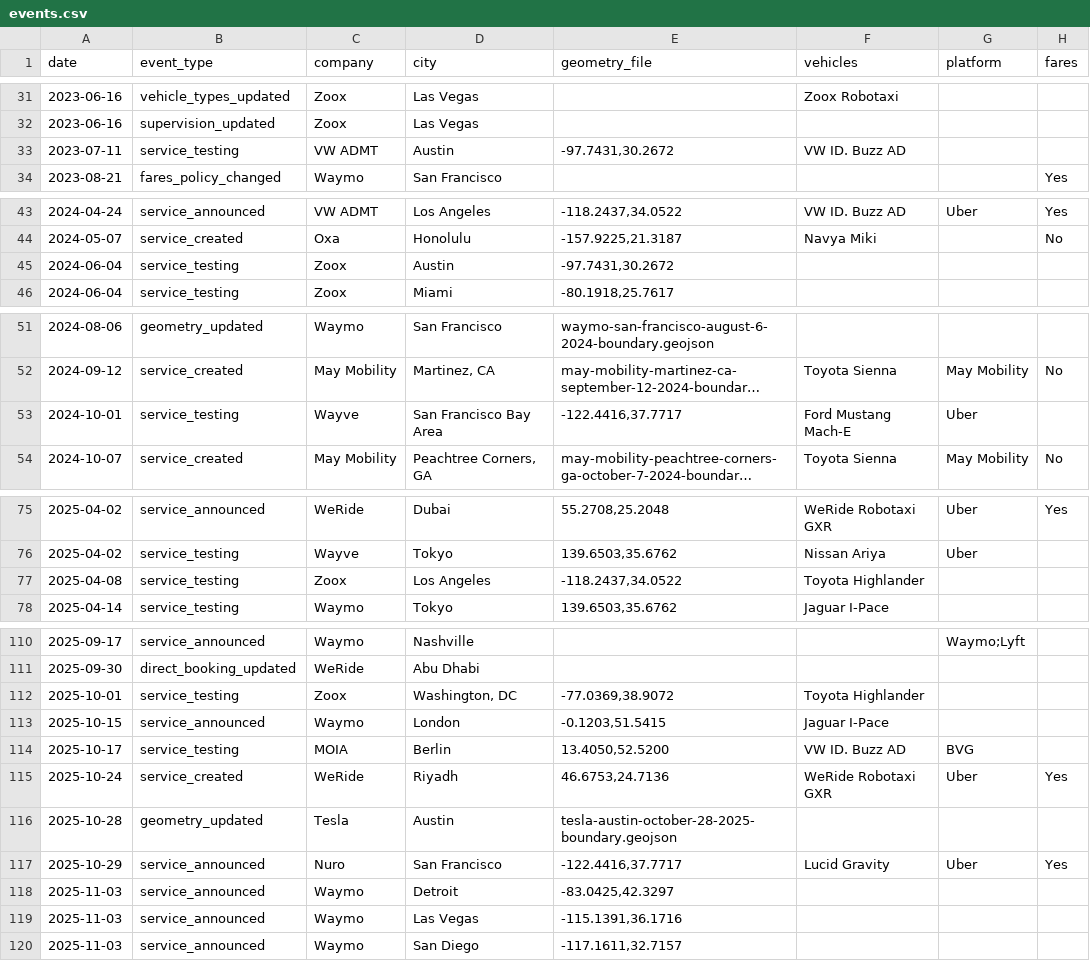
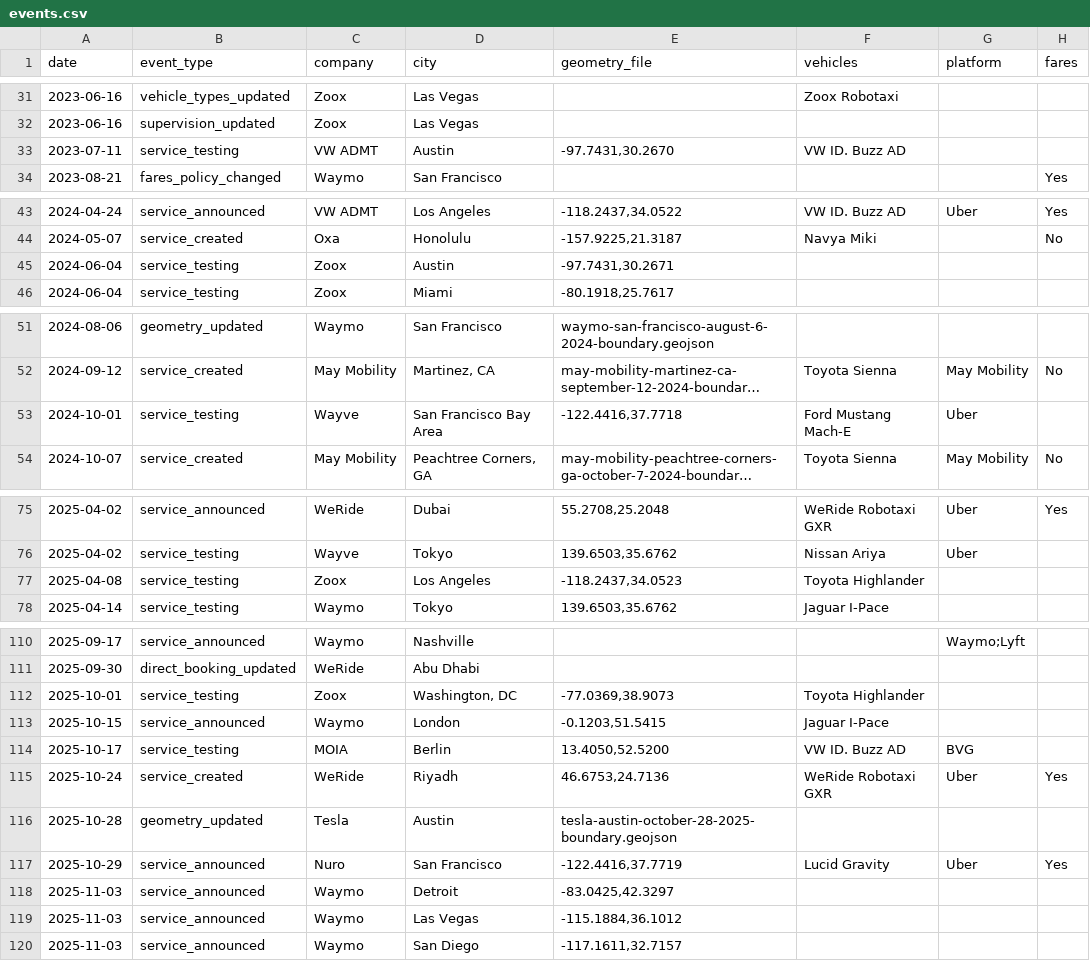
Before and after one commit to jacksonlester/av-map-data, a CSV file: events.csv, drawn as a sheet; only a part is shown, gaps mark what is left out; long unchanged cells end in …; the diff covers the shown part only; the diff names each change by its address in the sheet, - before the commit and + after, or states it on an @@ line.

Commit message:
adding pin offset

```diff
--- a/events.csv
+++ b/events.csv
-E33 (geometry_file): -97.7431,30.2672
+E33 (geometry_file): -97.7431,30.2670
-E45 (geometry_file): -97.7431,30.2672
+E45 (geometry_file): -97.7431,30.2671
-E53 (geometry_file): -122.4416,37.7717
+E53 (geometry_file): -122.4416,37.7718
-E77 (geometry_file): -118.2437,34.0522
+E77 (geometry_file): -118.2437,34.0523
-E112 (geometry_file): -77.0369,38.9072
+E112 (geometry_file): -77.0369,38.9073
-E117 (geometry_file): -122.4416,37.7717
+E117 (geometry_file): -122.4416,37.7719
-E119 (geometry_file): -115.1391,36.1716
+E119 (geometry_file): -115.1884,36.1012
```
Also changed, not shown: 1 edited cell elsewhere in this file.
